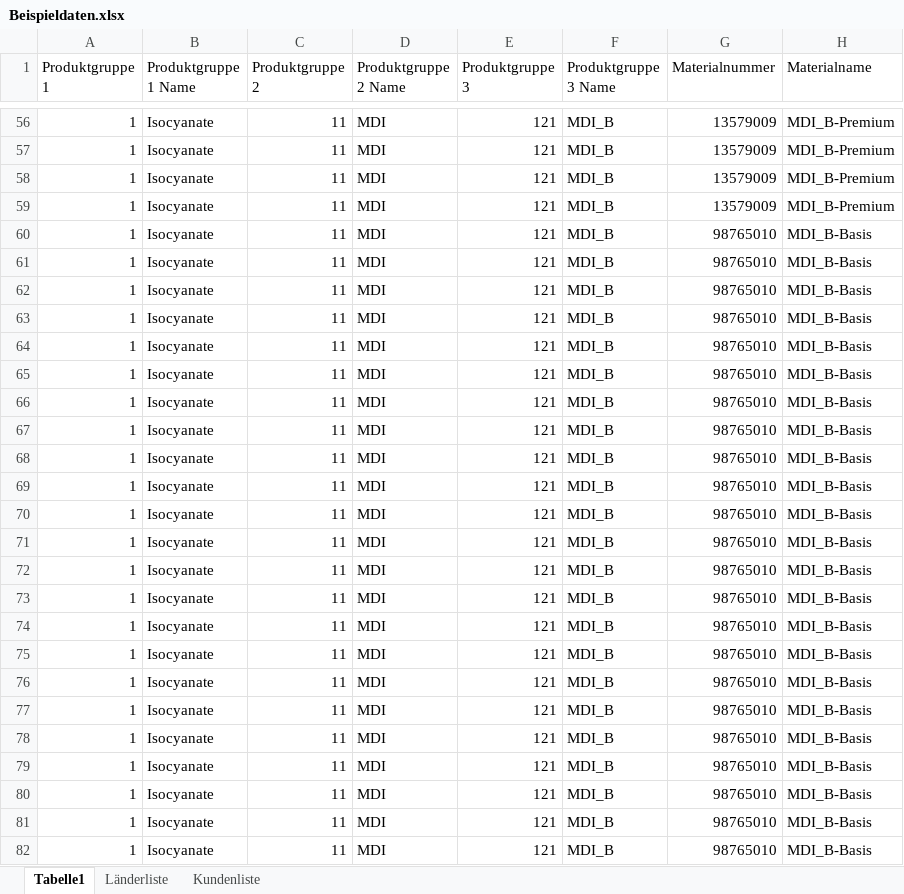
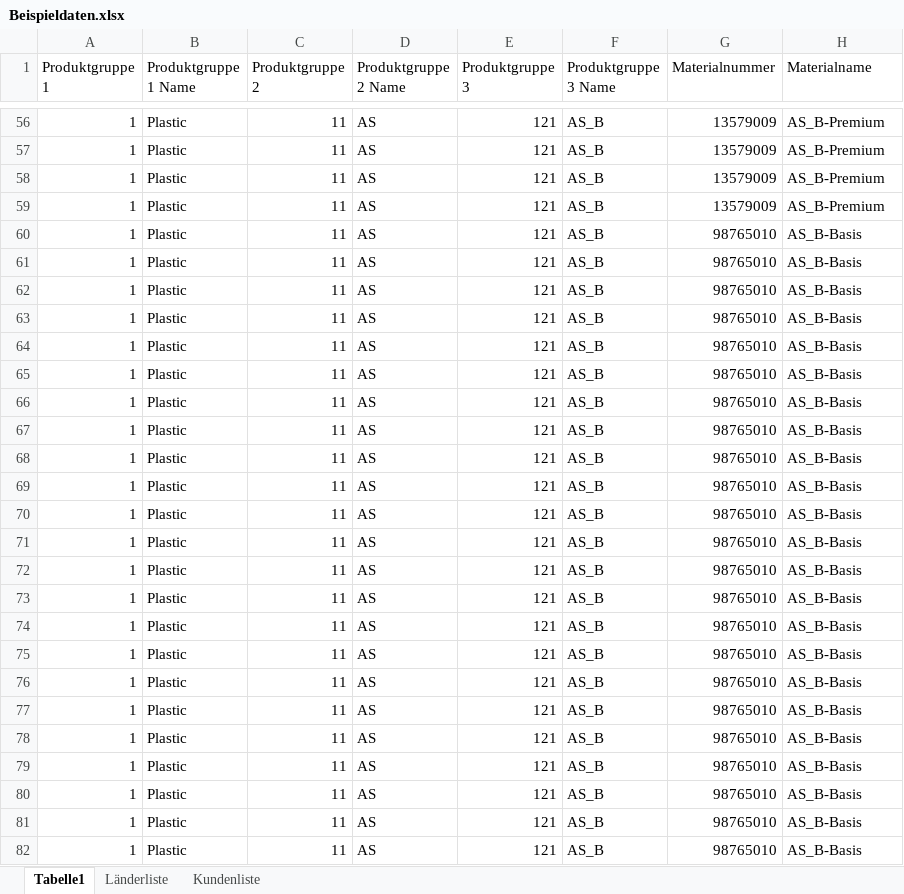
Before and after one commit to PeterHues/Webtechnologie_23_24, an Excel workbook: Beispieldaten/Beispieldaten.xlsx, sheet Tabelle1, drawn as a sheet; only a part is shown, gaps mark what is left out; values as stored, in another font and other column widths than the file's, no borders; the diff covers the shown part only; the diff names each change by its address in the sheet, - before the commit and + after, or states it on an @@ line.

```diff
--- a/Beispieldaten/Beispieldaten.xlsx (sheet Tabelle1)
+++ b/Beispieldaten/Beispieldaten.xlsx (sheet Tabelle1)
-B56:B82 (Produktgruppe 1 Name): Isocyanate
+B56:B82 (Produktgruppe 1 Name): Plastic
-D56:D82 (Produktgruppe 2 Name): MDI
+D56:D82 (Produktgruppe 2 Name): AS
-F56:F82 (Produktgruppe 3 Name): MDI_B
+F56:F82 (Produktgruppe 3 Name): AS_B
-H56:H59 (Materialname): MDI_B-Premium
+H56:H59 (Materialname): AS_B-Premium
-H60:H82 (Materialname): MDI_B-Basis
+H60:H82 (Materialname): AS_B-Basis
```
Also changed, not shown: 836 edited cells elsewhere in this sheet, 3 other files.
